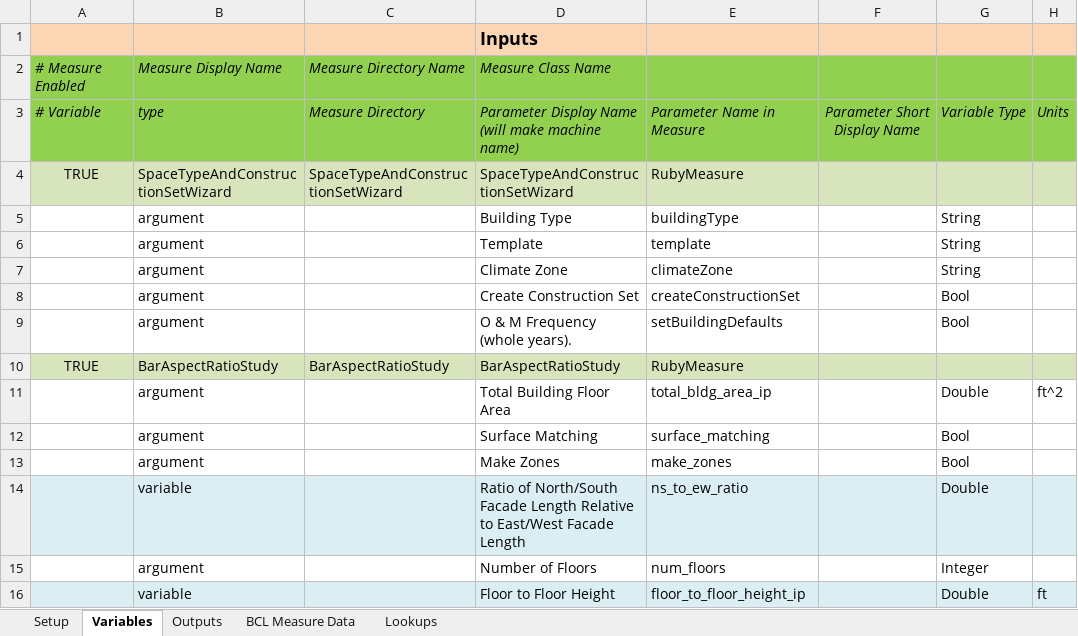
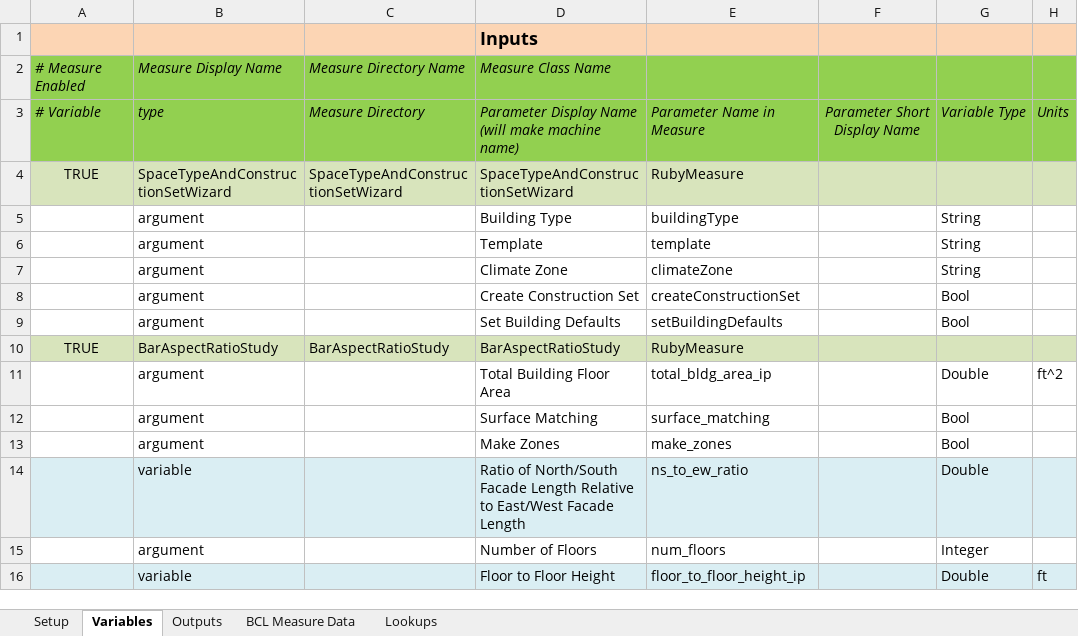
Before and after one commit to DavidGoldwasser/OpenStudio-programmatic-modeling, an Excel workbook: projects/workflow_option_a_test.xlsx, sheet Variables, drawn as a sheet; only a part is shown; values as stored, in another font and other column widths than the file's, no borders; the diff names each change by its address in the sheet, - before the commit and + after, or states it on an @@ line.

Commit message:
test work multi datapoint workflow a running
Next I need to add output objective functions and add input for analysis
characteristics to the workflow script vs. hard coded in run.rake

```diff
--- a/projects/workflow_option_a_test.xlsx (sheet Variables)
+++ b/projects/workflow_option_a_test.xlsx (sheet Variables)
-D9 (Inputs): O & M Frequency (whole years).
+D9 (Inputs): Set Building Defaults
```
Also changed, not shown: 4 other files.
